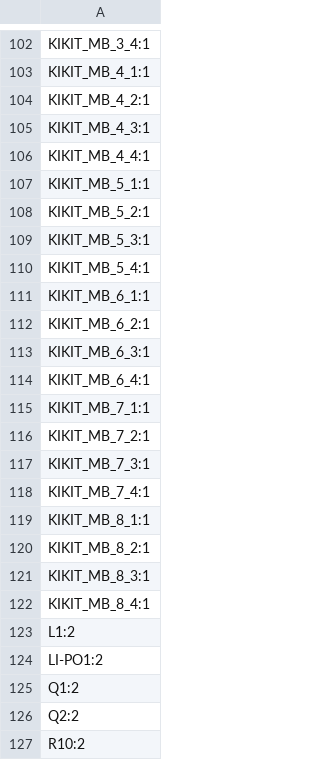
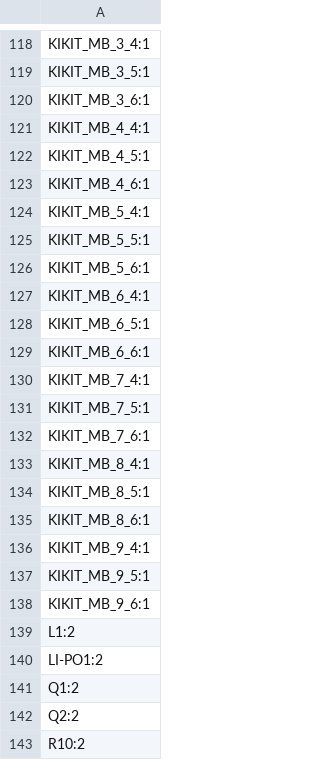
Before and after one commit to Hanzalt/STM32_watch_NFC, a CSV file: PCB/Panelized_watch/Panelized_watch/production/designators.csv, drawn as a sheet; only a part is shown, gaps mark what is left out; removed rows and columns are numbered as before the commit, all else as after; the diff covers the shown part only; the diff names each change by its address in the sheet, - before the commit and + after, or states it on an @@ line.

```diff
--- a/PCB/Panelized_watch/Panelized_watch/production/designators.csv
+++ b/PCB/Panelized_watch/Panelized_watch/production/designators.csv
-A119: KIKIT_MB_4_1:1
+A119: KIKIT_MB_3_5:1
-A120: KIKIT_MB_4_2:1
+A120: KIKIT_MB_3_6:1
-row 105: KIKIT_MB_4_3:1
-A122: KIKIT_MB_5_1:1
+A122: KIKIT_MB_4_5:1
-A123: KIKIT_MB_5_2:1
+A123: KIKIT_MB_4_6:1
-row 109: KIKIT_MB_5_3:1
-A125: KIKIT_MB_6_1:1
+A125: KIKIT_MB_5_5:1
-A126: KIKIT_MB_6_2:1
+A126: KIKIT_MB_5_6:1
-row 113: KIKIT_MB_6_3:1
-A128: KIKIT_MB_7_1:1
+A128: KIKIT_MB_6_5:1
-A129: KIKIT_MB_7_2:1
+A129: KIKIT_MB_6_6:1
-row 117: KIKIT_MB_7_3:1
-A131: KIKIT_MB_8_1:1
+A131: KIKIT_MB_7_5:1
-A132: KIKIT_MB_8_2:1
+A132: KIKIT_MB_7_6:1
-row 121: KIKIT_MB_8_3:1
+row 134: KIKIT_MB_8_5:1
+row 135: KIKIT_MB_8_6:1
+row 136: KIKIT_MB_9_4:1
+row 137: KIKIT_MB_9_5:1
+row 138: KIKIT_MB_9_6:1
```
Also changed, not shown: 18 added rows, 2 removed rows and 7 edited cells elsewhere in this file, PCB/Panelized_watch/Panelized_watch/production/positions.csv, 56 other files.
